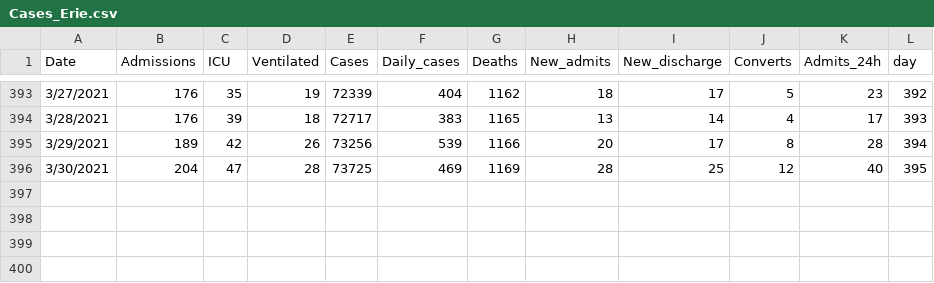
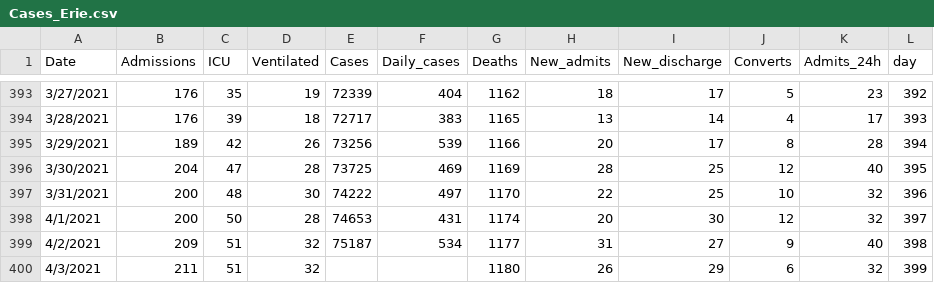
Before and after one commit to gabai/stream_KH, a CSV file: Cases_Erie.csv, drawn as a sheet; only a part is shown, gaps mark what is left out.

Commit message:
Update Cases_Erie.csv

```diff
--- a/Cases_Erie.csv
+++ b/Cases_Erie.csv
@@ -396 +396,5 @@ Date,Admissions,ICU,Ventilated,Cases,Daily_cases,Deaths,New_admits,New_discharge
 3/30/2021,204,47,28,73725,469,1169,28,25,12,40,395
+3/31/2021,200,48,30,74222,497,1170,22,25,10,32,396
+4/1/2021,200,50,28,74653,431,1174,20,30,12,32,397
+4/2/2021,209,51,32,75187,534,1177,31,27,9,40,398
+4/3/2021,211,51,32,,,1180,26,29,6,32,399
```
